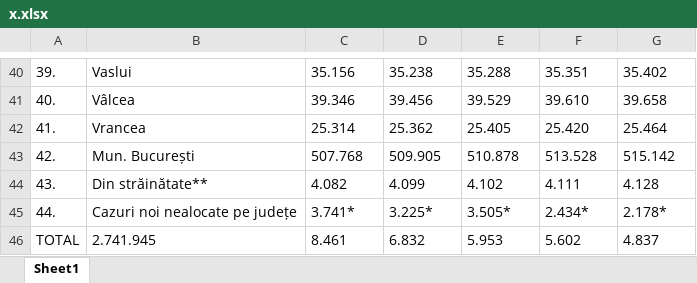
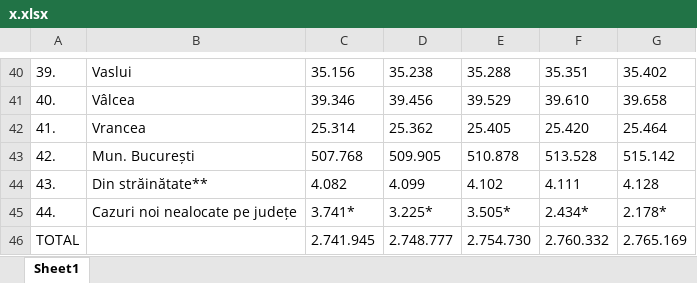
Before and after one commit to stefancaras/siit-python, an Excel workbook: homework/selenium/x.xlsx, sheet Sheet1, drawn as a sheet; only a part is shown, gaps mark what is left out; values as stored, in another font and other column widths than the file's, no borders; the diff names each change by its address in the sheet, - before the commit and + after, or states it on an @@ line.

```diff
--- a/homework/selenium/x.xlsx (sheet Sheet1)
+++ b/homework/selenium/x.xlsx (sheet Sheet1)
-B46: 2.741.945
+B46: (empty)
-C46: 8.461
+C46: 2.741.945
-D46: 6.832
+D46: 2.748.777
-E46: 5.953
+E46: 2.754.730
-F46: 5.602
+F46: 2.760.332
-G46: 4.837
+G46: 2.765.169
```
Also changed, not shown: 6 other files.
